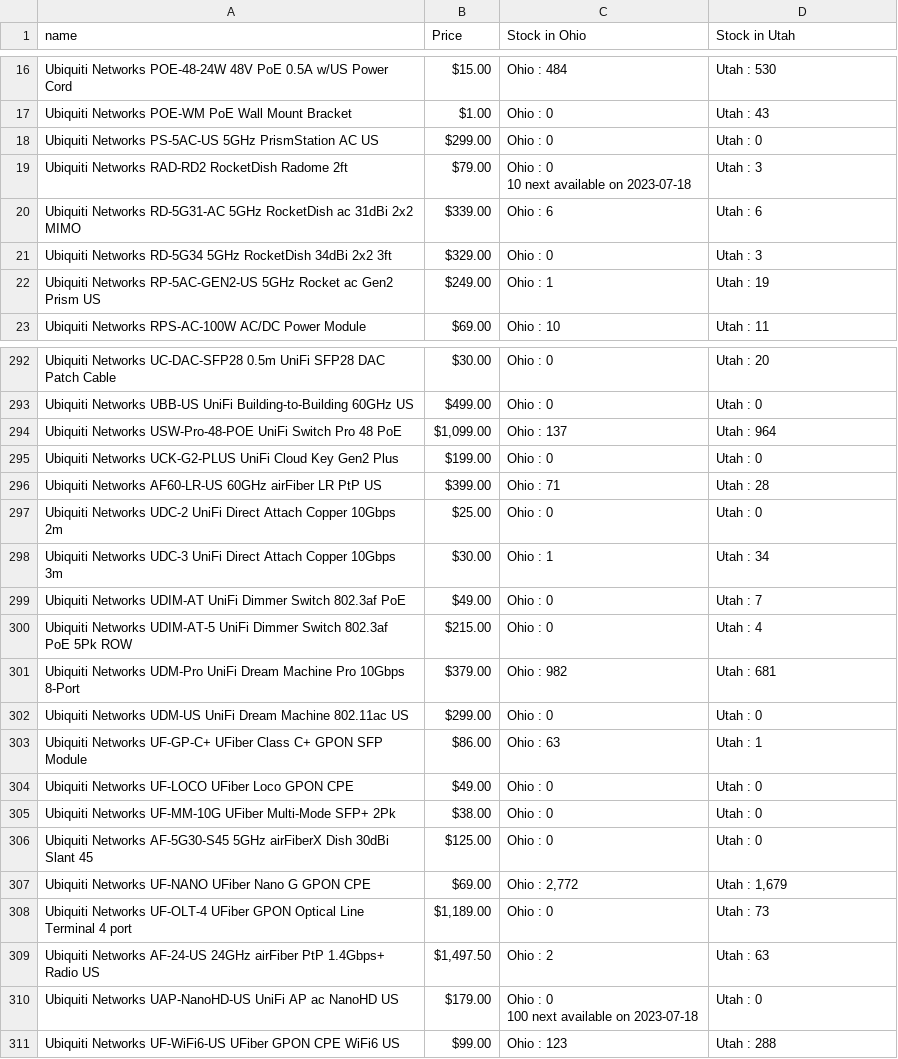
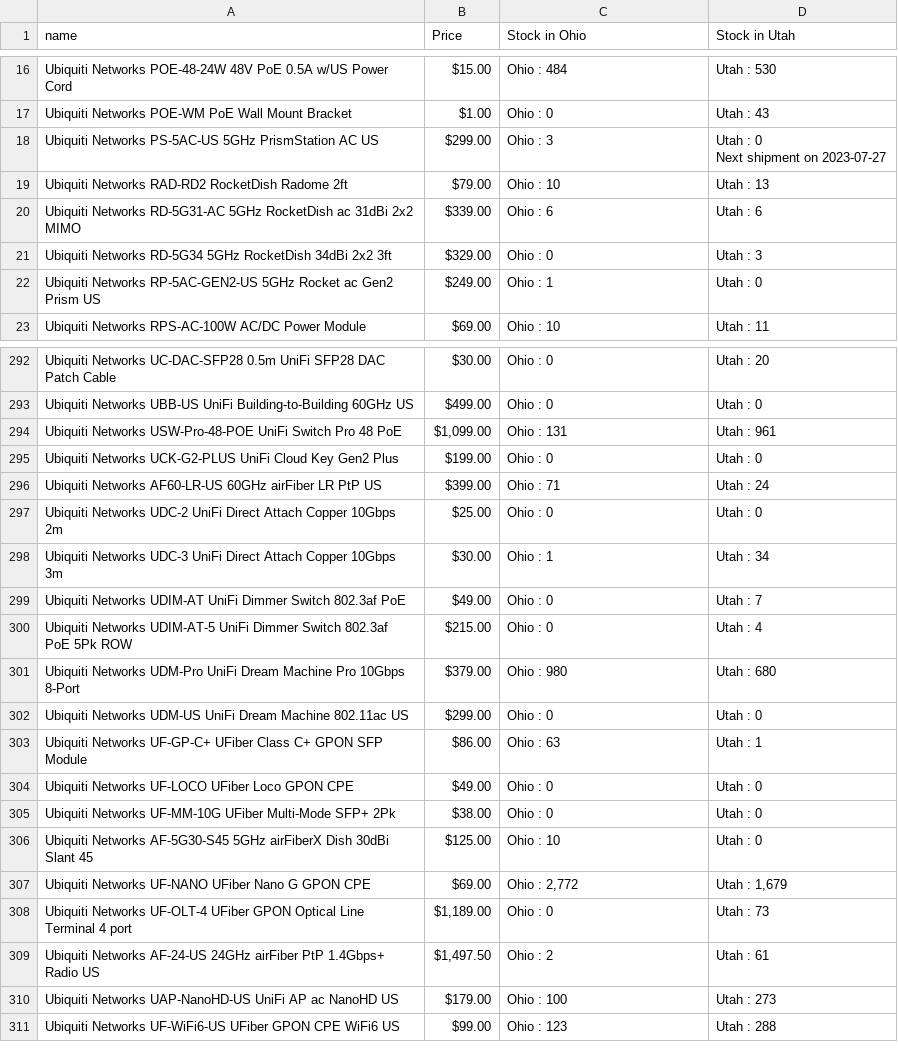
Before and after one commit to yogeshsurapaneni/multilink-uipath, a CSV file: uipathAutomation/primaryData.csv, drawn as a sheet; only a part is shown, gaps mark what is left out; the diff covers the shown part only.

```diff
--- a/uipathAutomation/primaryData.csv
+++ b/uipathAutomation/primaryData.csv
@@ -17,8 +17,8 @@ Ubiquiti Networks POE-48-24W 48V PoE 0.5A w/US Power Cord,$15.00,Ohio : 484,Utah
 Ubiquiti Networks POE-WM PoE Wall Mount Bracket,$1.00,Ohio : 0,Utah : 43
-Ubiquiti Networks PS-5AC-US 5GHz PrismStation AC US,$299.00,Ohio : 0,Utah : 0
-Ubiquiti Networks RAD-RD2 RocketDish Radome 2ft,$79.00,"Ohio : 0
-10 next available on 2023-07-18",Utah : 3
+Ubiquiti Networks PS-5AC-US 5GHz PrismStation AC US,$299.00,Ohio : 3,"Utah : 0
+Next shipment on 2023-07-27"
+Ubiquiti Networks RAD-RD2 RocketDish Radome 2ft,$79.00,Ohio : 10,Utah : 13
 Ubiquiti Networks RD-5G31-AC 5GHz RocketDish ac 31dBi 2x2 MIMO,$339.00,Ohio : 6,Utah : 6
 Ubiquiti Networks RD-5G34 5GHz RocketDish 34dBi 2x2 3ft,$329.00,Ohio : 0,Utah : 3
-Ubiquiti Networks RP-5AC-GEN2-US 5GHz Rocket ac Gen2 Prism US,$249.00,Ohio : 1,Utah : 19
+Ubiquiti Networks RP-5AC-GEN2-US 5GHz Rocket ac Gen2 Prism US,$249.00,Ohio : 1,Utah : 0
 Ubiquiti Networks RPS-AC-100W AC/DC Power Module,$69.00,Ohio : 10,Utah : 11
@@ -296,5 +295,5 @@ Ubiquiti Networks UC-DAC-SFP28 0.5m UniFi SFP28 DAC Patch Cable,$30.00,Ohio : 0,
 Ubiquiti Networks UBB-US UniFi Building-to-Building 60GHz US,$499.00,Ohio : 0,Utah : 0
-Ubiquiti Networks USW-Pro-48-POE UniFi Switch Pro 48 PoE,"$1,099.00",Ohio : 137,Utah : 964
+Ubiquiti Networks USW-Pro-48-POE UniFi Switch Pro 48 PoE,"$1,099.00",Ohio : 131,Utah : 961
 Ubiquiti Networks UCK-G2-PLUS UniFi Cloud Key Gen2 Plus,$199.00,Ohio : 0,Utah : 0
-Ubiquiti Networks AF60-LR-US 60GHz airFiber LR PtP US,$399.00,Ohio : 71,Utah : 28
+Ubiquiti Networks AF60-LR-US 60GHz airFiber LR PtP US,$399.00,Ohio : 71,Utah : 24
 Ubiquiti Networks UDC-2 UniFi Direct Attach Copper 10Gbps 2m,$25.00,Ohio : 0,Utah : 0
@@ -303,3 +302,3 @@ Ubiquiti Networks UDIM-AT UniFi Dimmer Switch 802.3af PoE,$49.00,Ohio : 0,Utah :
 Ubiquiti Networks UDIM-AT-5 UniFi Dimmer Switch 802.3af PoE 5Pk ROW,$215.00,Ohio : 0,Utah : 4
-Ubiquiti Networks UDM-Pro UniFi Dream Machine Pro 10Gbps 8-Port,$379.00,Ohio : 982,Utah : 681
+Ubiquiti Networks UDM-Pro UniFi Dream Machine Pro 10Gbps 8-Port,$379.00,Ohio : 980,Utah : 680
 Ubiquiti Networks UDM-US UniFi Dream Machine 802.11ac US,$299.00,Ohio : 0,Utah : 0
@@ -308,8 +307,7 @@ Ubiquiti Networks UF-LOCO UFiber Loco GPON CPE,$49.00,Ohio : 0,Utah : 0
 Ubiquiti Networks UF-MM-10G UFiber Multi-Mode SFP+ 2Pk,$38.00,Ohio : 0,Utah : 0
-Ubiquiti Networks AF-5G30-S45 5GHz airFiberX Dish 30dBi Slant 45,$125.00,Ohio : 0,Utah : 0
+Ubiquiti Networks AF-5G30-S45 5GHz airFiberX Dish 30dBi Slant 45,$125.00,Ohio : 10,Utah : 0
 Ubiquiti Networks UF-NANO UFiber Nano G GPON CPE,$69.00,"Ohio : 2,772","Utah : 1,679"
 Ubiquiti Networks UF-OLT-4 UFiber GPON Optical Line Terminal 4 port,"$1,189.00",Ohio : 0,Utah : 73
-Ubiquiti Networks AF-24-US 24GHz airFiber PtP 1.4Gbps+ Radio US,"$1,497.50",Ohio : 2,Utah : 63
-Ubiquiti Networks UAP-NanoHD-US UniFi AP ac NanoHD US,$179.00,"Ohio : 0
-100 next available on 2023-07-18",Utah : 0
+Ubiquiti Networks AF-24-US 24GHz airFiber PtP 1.4Gbps+ Radio US,"$1,497.50",Ohio : 2,Utah : 61
+Ubiquiti Networks UAP-NanoHD-US UniFi AP ac NanoHD US,$179.00,Ohio : 100,Utah : 273
 Ubiquiti Networks UF-WiFi6-US UFiber GPON CPE WiFi6 US,$99.00,Ohio : 123,Utah : 288
```
Also changed, not shown: 101 edited cells elsewhere in this file, uipathAutomation/Reports/07142023/EnGenius_vw_update.csv, uipathAutomation/Reports/07142023/Grandstream_vw_update.csv, 13 other files.
